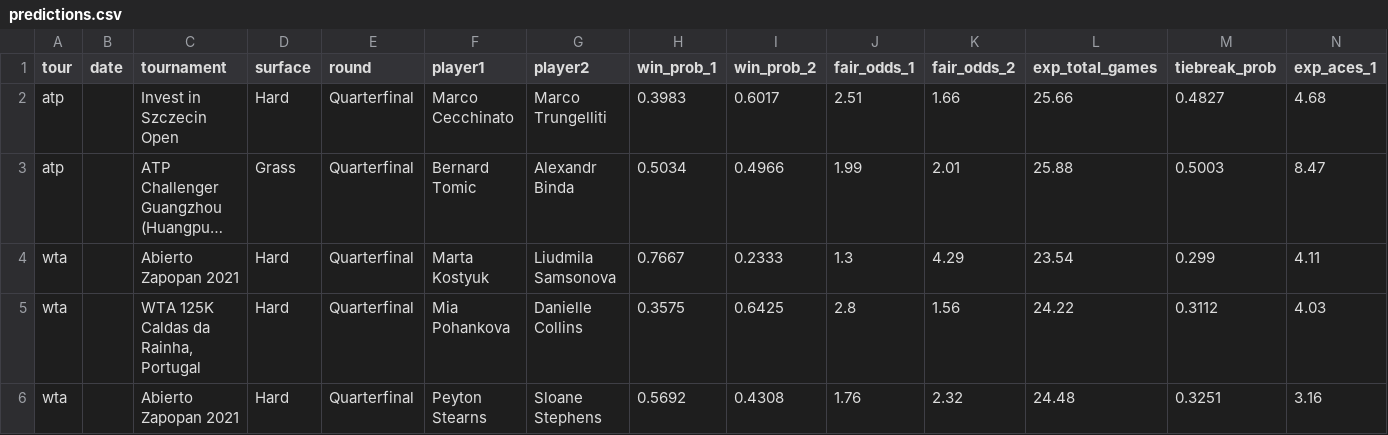
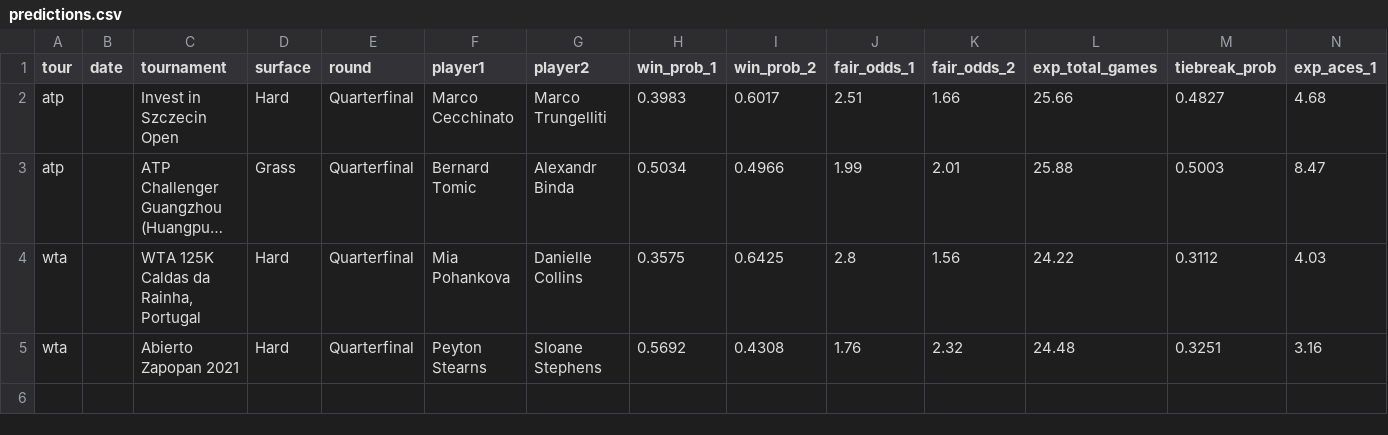
Before and after one commit to DanielTomaro13/Tennis-Modelling, a CSV file: reports/predictions.csv, drawn as a sheet; only a part is shown; long unchanged cells end in …; rows hold the shown columns only; the diff names each change by its address in the sheet, - before the commit and + after, or states it on an @@ line.

```diff
--- a/reports/predictions.csv
+++ b/reports/predictions.csv
-row 4: wta |  | Abierto Zapopan 2021 | Hard | Quarterfinal | Marta Kostyuk | Liudmila Samsonova | 0.7667 | 0.2333 | 1.3 | 4.29 | 23.54 | 0.299 | 4.11
```
Also changed, not shown: data/fixtures.csv, 2 other files.
